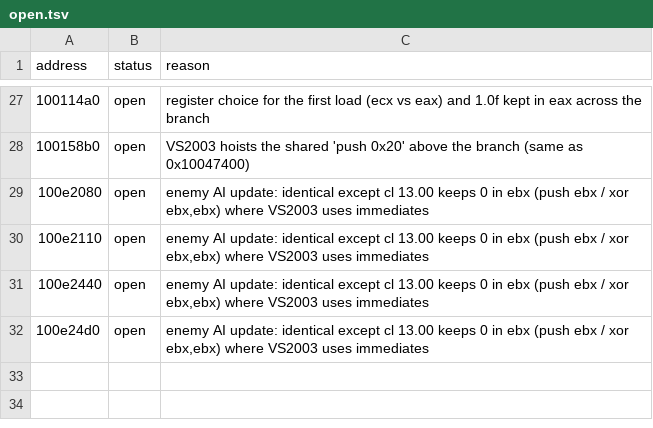
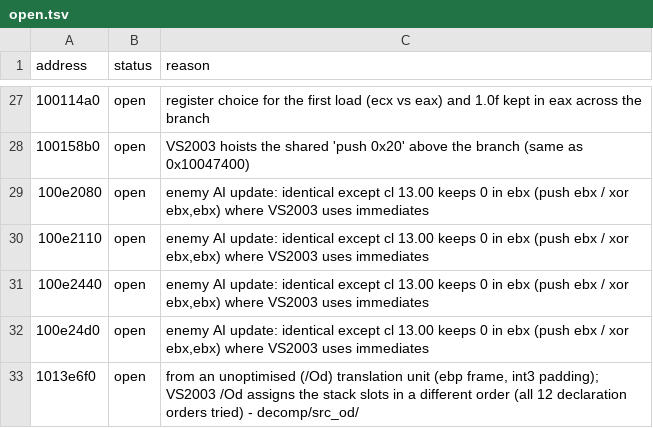
Before and after one commit to ObeseCatLord/Gurumin-Decompilation, a TSV file: decomp/open.tsv, drawn as a sheet; only a part is shown, gaps mark what is left out; the diff names each change by its address in the sheet, - before the commit and + after, or states it on an @@ line.

```diff
--- a/decomp/open.tsv
+++ b/decomp/open.tsv
+row 33: 1013e6f0 | open | from an unoptimised (/Od) translation unit (ebp frame, int3 padding); VS2003 /Od assigns the stack slots in a different order (all 12 declaration orders tried) - decomp/src_od/
```
Also changed, not shown: 3 other files.
